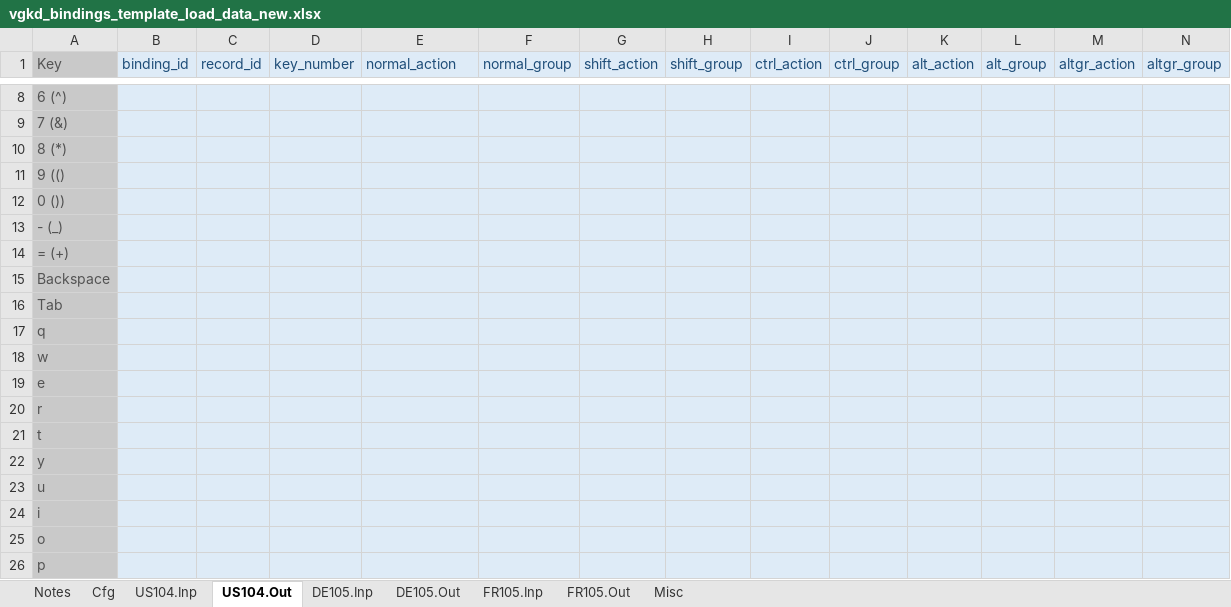
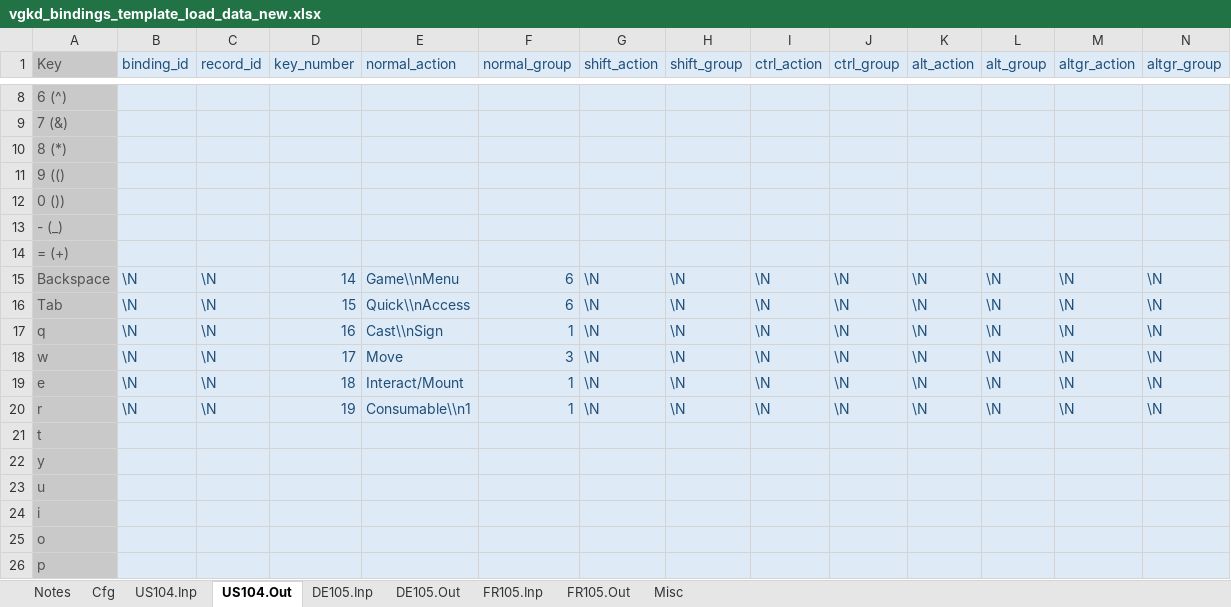
Before and after one commit to mjhorvath/Video-Game-Keyboard-Database, an Excel workbook: sql_scripts/vgkd_bindings_template_load_data_new.xlsx, sheet US104.Out, drawn as a sheet; only a part is shown, gaps mark what is left out; values as stored, in another font and other column widths than the file's, no borders; the diff covers the shown part only; the diff names each change by its address in the sheet, - before the commit and + after, or states it on an @@ line.

Commit message:
Replace TSV code with SQL code.
Had to replace TSV code with SQL code when importing data due to upgrade in MySQL version. Not quite done yet however.

```diff
--- a/sql_scripts/vgkd_bindings_template_load_data_new.xlsx (sheet US104.Out)
+++ b/sql_scripts/vgkd_bindings_template_load_data_new.xlsx (sheet US104.Out)
-B15:B20 (binding_id): (empty)
+B15:B20 (binding_id): \N
-C15:C20 (record_id): (empty)
+C15:C20 (record_id): \N
-D15 (key_number): (empty)
+D15 (key_number): 14
-E15 (normal_action): (empty)
+E15 (normal_action): Game\\nMenu
-F15:F16 (normal_group): (empty)
+F15:F16 (normal_group): 6
-G15:G20 (shift_action): (empty)
+G15:G20 (shift_action): \N
-H15:H20 (shift_group): (empty)
+H15:H20 (shift_group): \N
-I15:I20 (ctrl_action): (empty)
+I15:I20 (ctrl_action): \N
-J15:J20 (ctrl_group): (empty)
+J15:J20 (ctrl_group): \N
-K15:K20 (alt_action): (empty)
+K15:K20 (alt_action): \N
-L15:L20 (alt_group): (empty)
+L15:L20 (alt_group): \N
-M15:M20 (altgr_action): (empty)
+M15:M20 (altgr_action): \N
-N15:N20 (altgr_group): (empty)
+N15:N20 (altgr_group): \N
-D16 (key_number): (empty)
+D16 (key_number): 15
-E16 (normal_action): (empty)
+E16 (normal_action): Quick\\nAccess
-D17 (key_number): (empty)
+D17 (key_number): 16
-E17 (normal_action): (empty)
+E17 (normal_action): Cast\\nSign
-F17 (normal_group): (empty)
+F17 (normal_group): 1
-D18 (key_number): (empty)
+D18 (key_number): 17
-E18 (normal_action): (empty)
+E18 (normal_action): Move
-F18 (normal_group): (empty)
+F18 (normal_group): 3
-D19 (key_number): (empty)
+D19 (key_number): 18
-E19 (normal_action): (empty)
+E19 (normal_action): Interact/Mount
-F19:F20 (normal_group): (empty)
+F19:F20 (normal_group): 1
-D20 (key_number): (empty)
+D20 (key_number): 19
-E20 (normal_action): (empty)
+E20 (normal_action): Consumable\\n1
```
Also changed, not shown: 262 edited cells elsewhere in this sheet, sheet US104.Inp, 11 other files.
